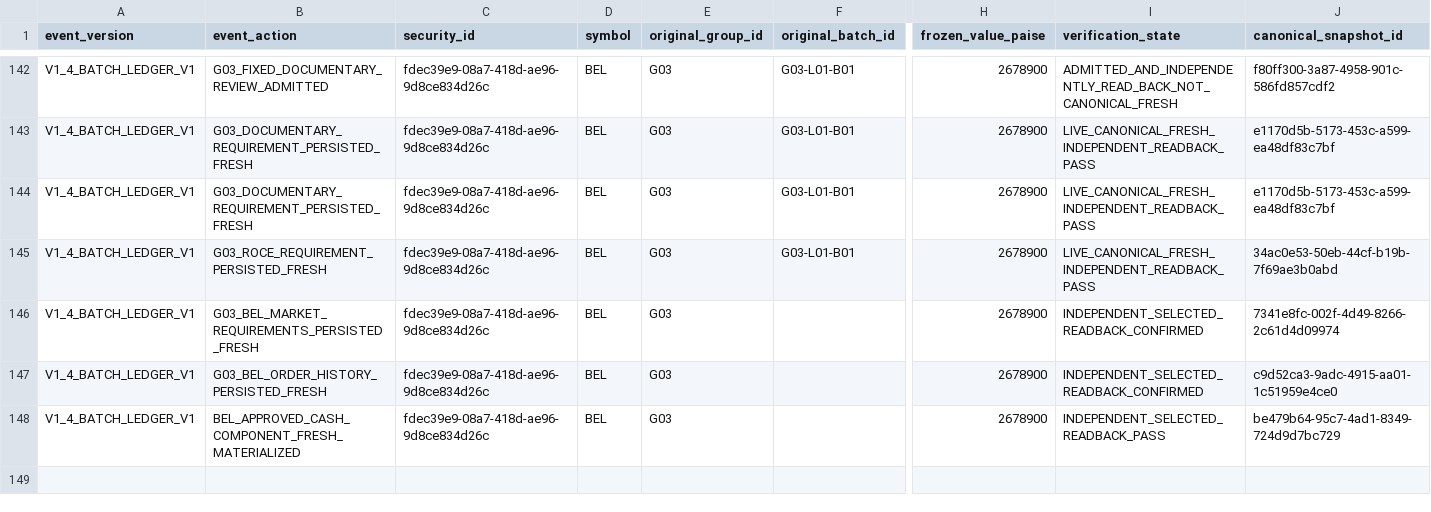
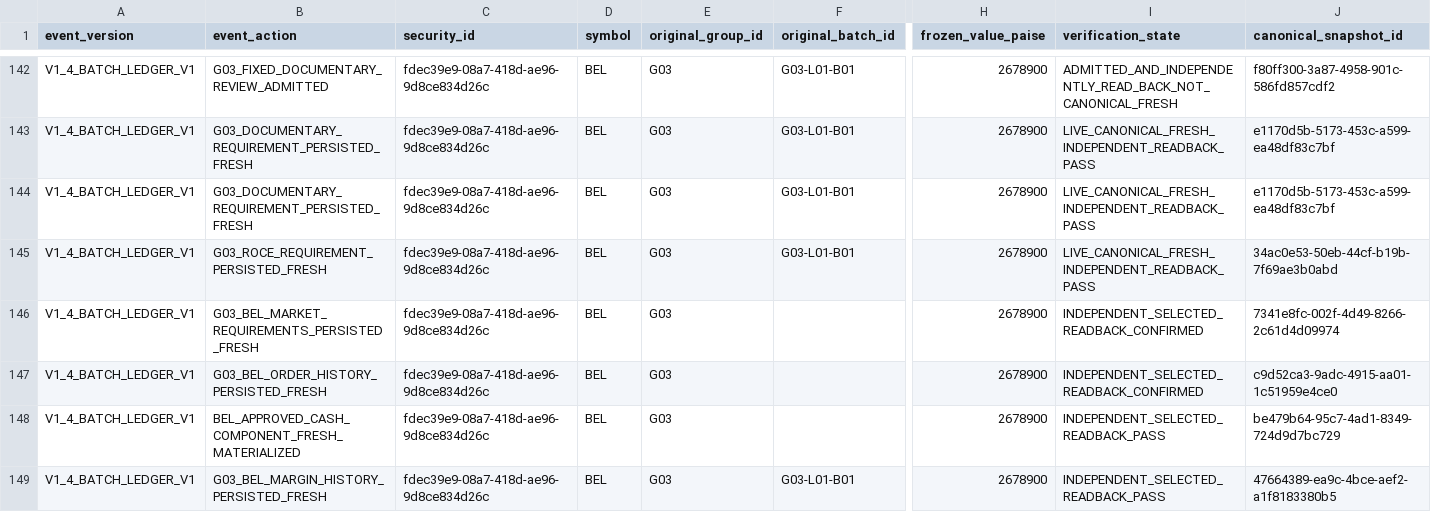
Before and after one commit to drddutta-portfolio/PortfiolioAI, a CSV file: docs/private/v1-4-industry-batches/Frozen_111_Batch_Execution_Ledger.csv, drawn as a sheet; only a part is shown, gaps mark what is left out; rows hold the shown columns only; the diff names each change by its address in the sheet, - before the commit and + after, or states it on an @@ line.

Commit message:
Record BEL one-blocker readback and tested shared-service approval checkpoint

```diff
--- a/docs/private/v1-4-industry-batches/Frozen_111_Batch_Execution_Ledger.csv
+++ b/docs/private/v1-4-industry-batches/Frozen_111_Batch_Execution_Ledger.csv
+row 149: V1_4_BATCH_LEDGER_V1 | G03_BEL_MARGIN_HISTORY_PERSISTED_FRESH | fdec39e9-08a7-418d-ae96-9d8ce834d26c | BEL | G03 | G03-L01-B01 | 2678900 | INDEPENDENT_SELECTED_READBACK_PASS | 47664389-ea9c-4bce-aef2-a1f8183380b5
```
Also changed, not shown: 5 other files.
